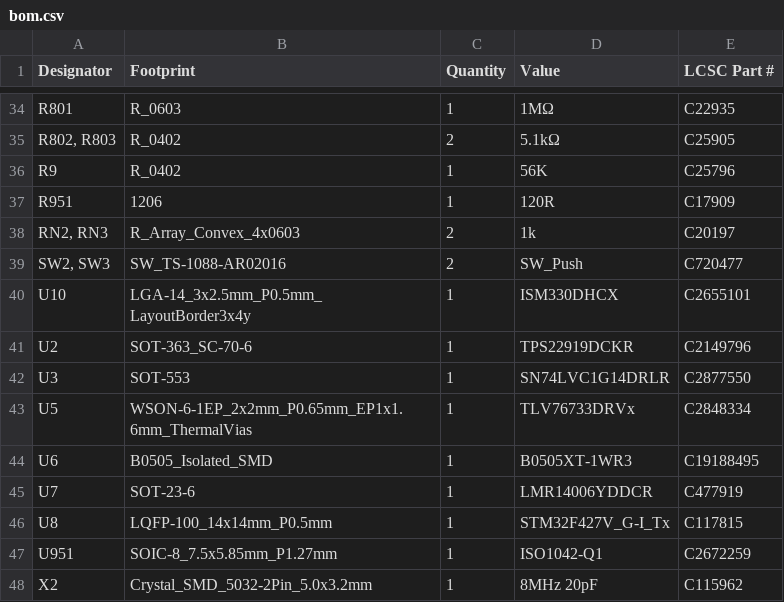
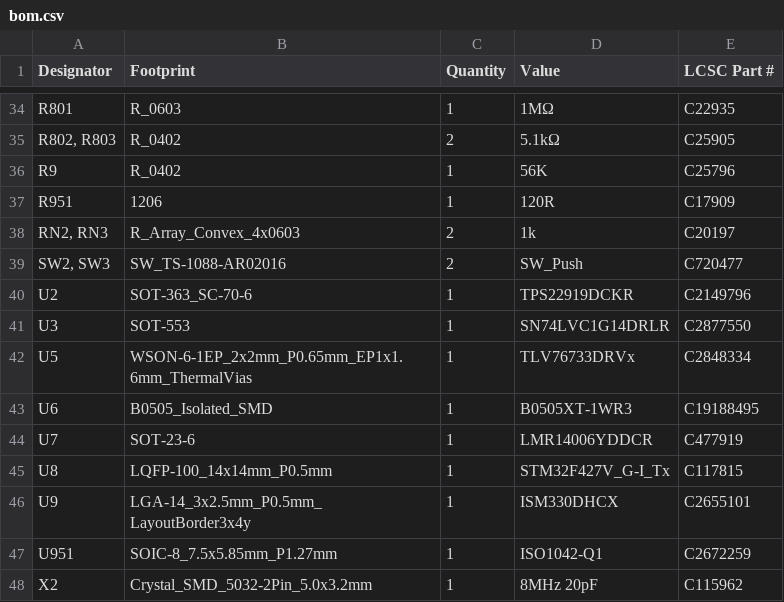
Before and after one commit to codebuk/z9-projects, a CSV file: z9-console/production/bom.csv, drawn as a sheet; only a part is shown, gaps mark what is left out.

```diff
--- a/z9-console/production/bom.csv
+++ b/z9-console/production/bom.csv
@@ -39,3 +39,2 @@ R951,1206,1,120R,C17909
 "SW2, SW3",SW_TS-1088-AR02016,2,SW_Push,C720477
-U10,LGA-14_3x2.5mm_P0.5mm_LayoutBorder3x4y,1,ISM330DHCX, C2655101
 U2,SOT-363_SC-70-6,1,TPS22919DCKR,C2149796
@@ -46,2 +45,3 @@ U7,SOT-23-6,1,LMR14006YDDCR,C477919
 U8,LQFP-100_14x14mm_P0.5mm,1,STM32F427V_G-I_Tx,C117815
+U9,LGA-14_3x2.5mm_P0.5mm_LayoutBorder3x4y,1,ISM330DHCX, C2655101
 U951,SOIC-8_7.5x5.85mm_P1.27mm,1,ISO1042-Q1,C2672259
```
Also changed, not shown: z9-console/production/designators.csv, z9-console/production/positions.csv, 7 other files.
